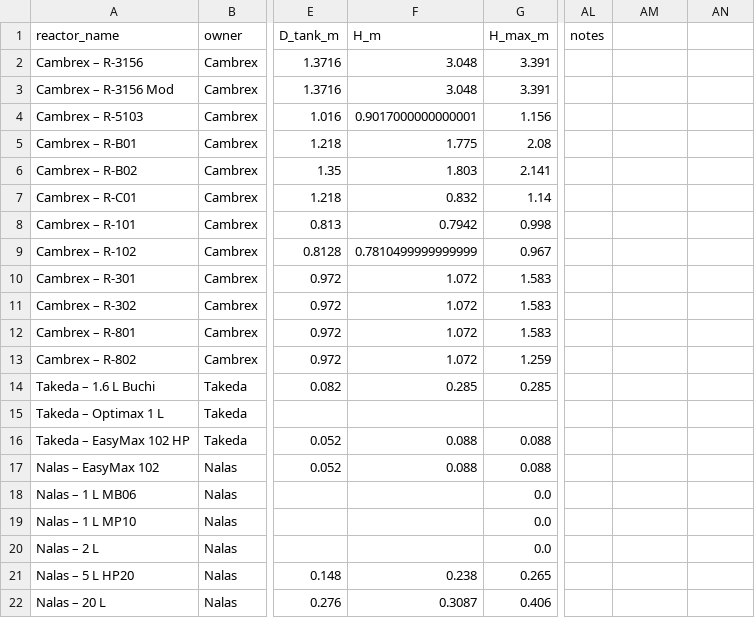
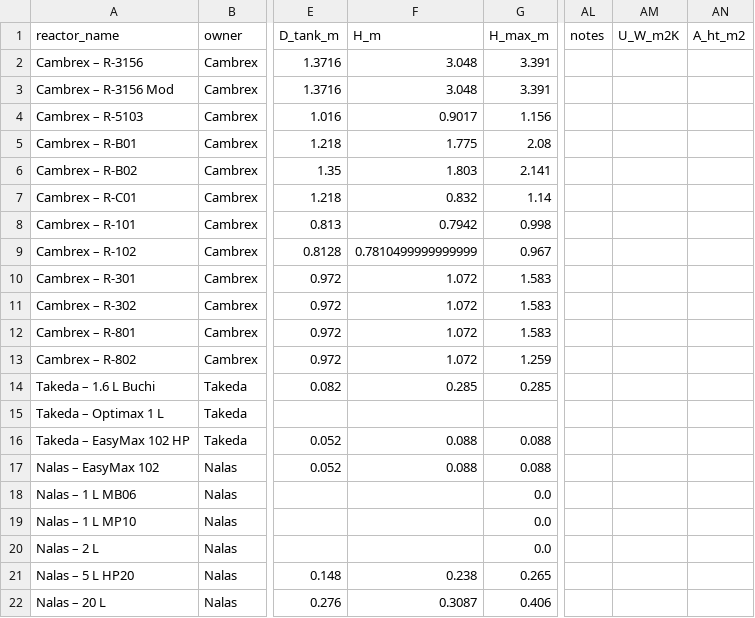
Before and after one commit to mbradfield-tk/mixing_lab, a CSV file: data/reactors.csv, drawn as a sheet; only a part is shown, gaps mark what is left out; the diff names each change by its address in the sheet, - before the commit and + after, or states it on an @@ line.

```diff
--- a/data/reactors.csv
+++ b/data/reactors.csv
-AM1: (empty)
+AM1: U_W_m2K
-AN1: (empty)
+AN1: A_ht_m2
-F4 (H_m): 0.9017000000000001
+F4 (H_m): 0.9017
```
Also changed, not shown: data/reactions.csv, 3 other files.
